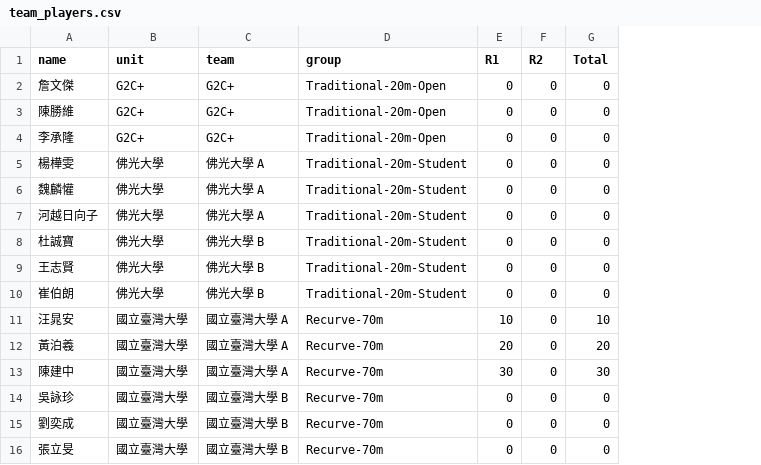
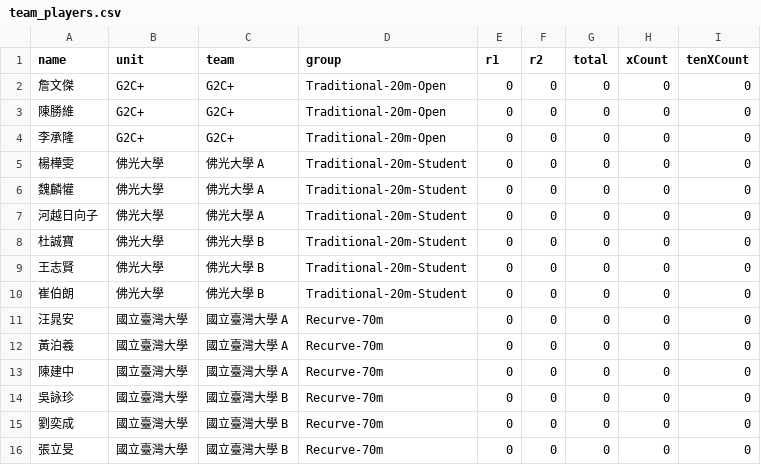
Before and after one commit to 687887s/archery_race, a CSV file: data/team_players.csv, drawn as a sheet; only a part is shown; the diff names each change by its address in the sheet, - before the commit and + after, or states it on an @@ line.

Commit message:
Update players data via Admin Portal

```diff
--- a/data/team_players.csv
+++ b/data/team_players.csv
+column H (xCount), rows 2-16: all 0
+column I (tenXCount), rows 2-16: all 0
-E1: R1
+E1: r1
-F1: R2
+F1: r2
-G1: Total
+G1: total
-E11 (r1): 10
+E11 (r1): 0
-G11 (total): 10
+G11 (total): 0
-E12 (r1): 20
+E12 (r1): 0
-G12 (total): 20
+G12 (total): 0
-E13 (r1): 30
+E13 (r1): 0
-G13 (total): 30
+G13 (total): 0
```
